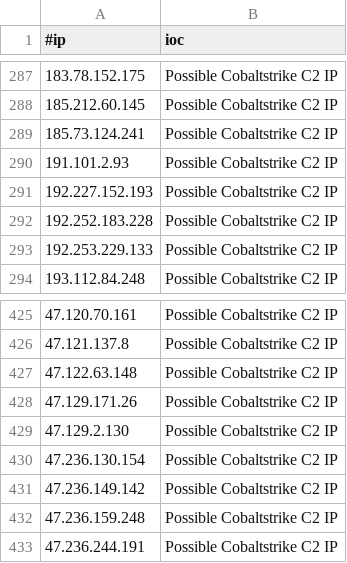
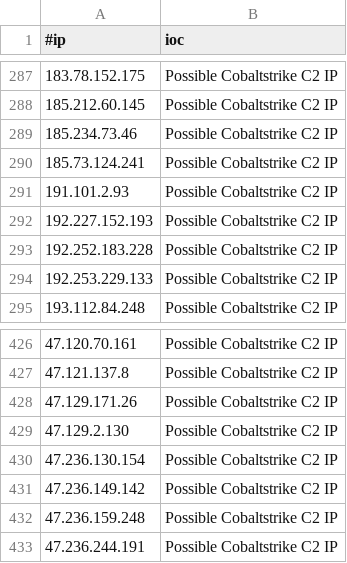
Before and after one commit to Xavier001/IOCs, a CSV file: IPC2s.csv, drawn as a sheet; only a part is shown, gaps mark what is left out.

```diff
--- a/IPC2s.csv
+++ b/IPC2s.csv
@@ -288,2 +288,3 @@
 185.212.60.145,Possible Cobaltstrike C2 IP
+185.234.73.46,Possible Cobaltstrike C2 IP
 185.73.124.241,Possible Cobaltstrike C2 IP
@@ -426,3 +427,2 @@
 47.121.137.8,Possible Cobaltstrike C2 IP
-47.122.63.148,Possible Cobaltstrike C2 IP
 47.129.171.26,Possible Cobaltstrike C2 IP
```
Also changed, not shown: 3 other files.
